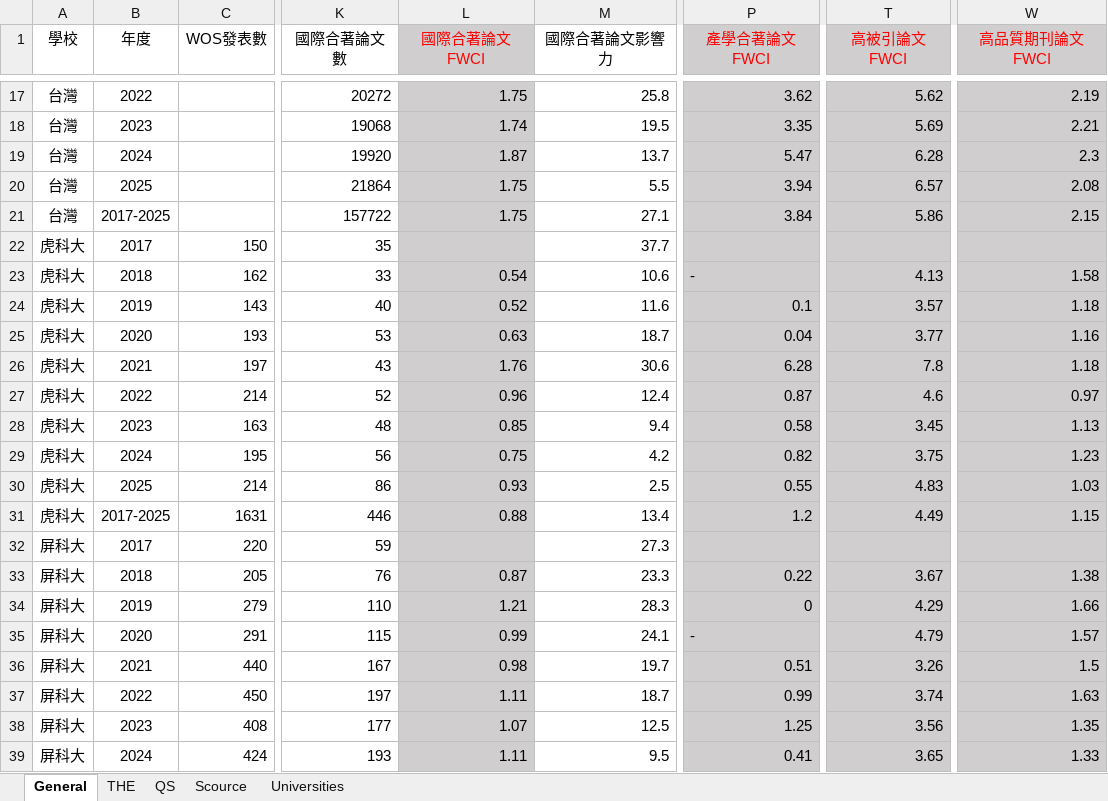
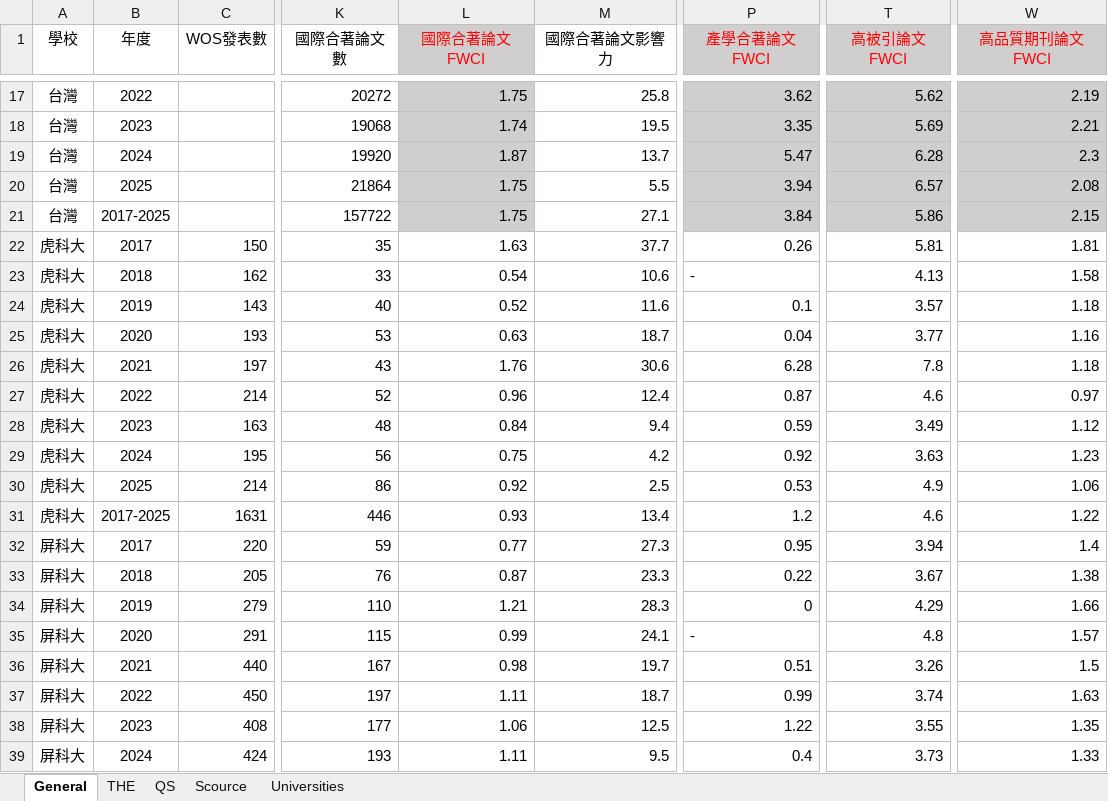
Before and after one commit to ChiaoWenBrigidaCheng/nkust-research-platform, an Excel workbook: 00 Raw data/研究量能統計 2017-2025.xlsx, sheet General, drawn as a sheet; only a part is shown, gaps mark what is left out; values as stored, in another font and other column widths than the file's, no borders; charts and pictures not drawn; the diff covers the shown part only; the diff names each change by its address in the sheet, - before the commit and + after, or states it on an @@ line.

```diff
--- a/00 Raw data/研究量能統計 2017-2025.xlsx (sheet General)
+++ b/00 Raw data/研究量能統計 2017-2025.xlsx (sheet General)
-L22 (國際合著論文FWCI): (empty)
+L22 (國際合著論文FWCI): 1.63
-L22:L39 fill: #D0CECE
+L22:L39 fill: none
-P22 (產學合著論文FWCI): (empty)
+P22 (產學合著論文FWCI): 0.26
-P22:P39 fill: #D0CECE
+P22:P39 fill: none
-T22 (高被引論文FWCI): (empty)
+T22 (高被引論文FWCI): 5.81
-T22:T39 fill: #D0CECE
+T22:T39 fill: none
-W22 (高品質期刊論文FWCI): (empty)
+W22 (高品質期刊論文FWCI): 1.81
-W22:W39 fill: #D0CECE
+W22:W39 fill: none
-L28 (國際合著論文FWCI): 0.85
+L28 (國際合著論文FWCI): 0.84
-P28 (產學合著論文FWCI): 0.58
+P28 (產學合著論文FWCI): 0.59
-T28 (高被引論文FWCI): 3.45
+T28 (高被引論文FWCI): 3.49
-W28 (高品質期刊論文FWCI): 1.13
+W28 (高品質期刊論文FWCI): 1.12
-P29 (產學合著論文FWCI): 0.82
+P29 (產學合著論文FWCI): 0.92
-T29 (高被引論文FWCI): 3.75
+T29 (高被引論文FWCI): 3.63
-L30 (國際合著論文FWCI): 0.93
+L30 (國際合著論文FWCI): 0.92
-P30 (產學合著論文FWCI): 0.55
+P30 (產學合著論文FWCI): 0.53
-T30 (高被引論文FWCI): 4.83
+T30 (高被引論文FWCI): 4.9
-W30 (高品質期刊論文FWCI): 1.03
+W30 (高品質期刊論文FWCI): 1.06
-L31 (國際合著論文FWCI): 0.88
+L31 (國際合著論文FWCI): 0.93
-T31 (高被引論文FWCI): 4.49
+T31 (高被引論文FWCI): 4.6
-W31 (高品質期刊論文FWCI): 1.15
+W31 (高品質期刊論文FWCI): 1.22
-L32 (國際合著論文FWCI): (empty)
+L32 (國際合著論文FWCI): 0.77
-P32 (產學合著論文FWCI): (empty)
+P32 (產學合著論文FWCI): 0.95
-T32 (高被引論文FWCI): (empty)
+T32 (高被引論文FWCI): 3.94
-W32 (高品質期刊論文FWCI): (empty)
+W32 (高品質期刊論文FWCI): 1.4
-T35 (高被引論文FWCI): 4.79
+T35 (高被引論文FWCI): 4.8
-L38 (國際合著論文FWCI): 1.07
+L38 (國際合著論文FWCI): 1.06
-P38 (產學合著論文FWCI): 1.25
+P38 (產學合著論文FWCI): 1.22
-T38 (高被引論文FWCI): 3.56
+T38 (高被引論文FWCI): 3.55
-P39 (產學合著論文FWCI): 0.41
+P39 (產學合著論文FWCI): 0.4
-T39 (高被引論文FWCI): 3.65
+T39 (高被引論文FWCI): 3.73
```
Also changed, not shown: 89 edited cells and cell formats elsewhere in this sheet, sheet Scource, charts or pictures, 00 Raw data/SDG/Summary_SDG.xlsx, 6 other files.
